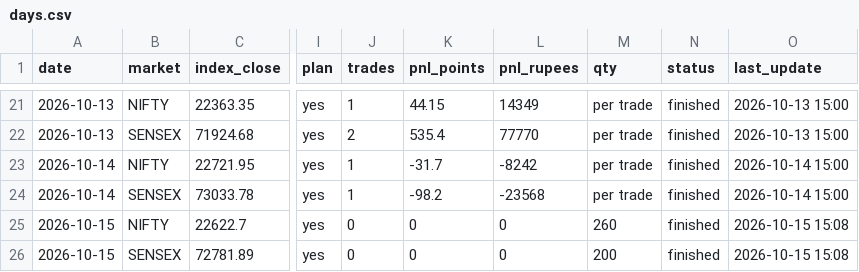
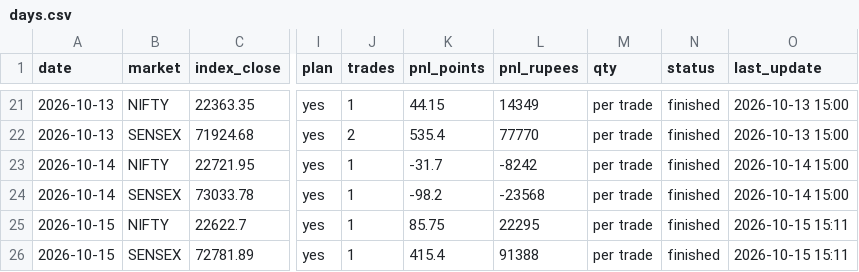
Before and after one commit to Jdingara/share_market_bava, a CSV file: history/days.csv, drawn as a sheet; only a part is shown, gaps mark what is left out; the diff names each change by its address in the sheet, - before the commit and + after, or states it on an @@ line.

```diff
--- a/history/days.csv
+++ b/history/days.csv
-J25:J26 (trades): 0
+J25:J26 (trades): 1
-K25 (pnl_points): 0
+K25 (pnl_points): 85.75
-L25 (pnl_rupees): 0
+L25 (pnl_rupees): 22295
-M25 (qty): 260
+M25 (qty): per trade
-O25:O26 (last_update): 2026-10-15 15:08
+O25:O26 (last_update): 2026-10-15 15:11
-K26 (pnl_points): 0
+K26 (pnl_points): 415.4
-L26 (pnl_rupees): 0
+L26 (pnl_rupees): 91388
-M26 (qty): 200
+M26 (qty): per trade
```
Also changed, not shown: history/trades.csv, 4 other files.
